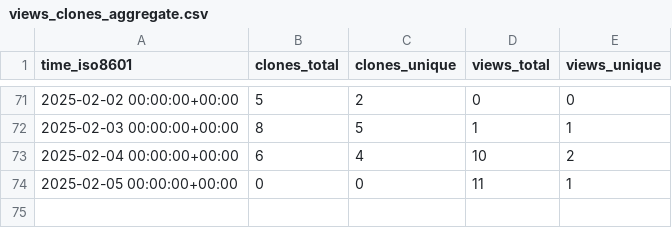
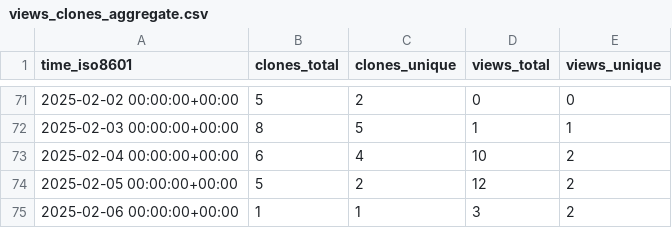
Before and after one commit to CBICA/DLMUSE, a CSV file: CBICA/DLMUSE/ghrs-data/views_clones_aggregate.csv, drawn as a sheet; only a part is shown, gaps mark what is left out.

```diff
--- a/CBICA/DLMUSE/ghrs-data/views_clones_aggregate.csv
+++ b/CBICA/DLMUSE/ghrs-data/views_clones_aggregate.csv
@@ -73,2 +73,3 @@ time_iso8601,clones_total,clones_unique,views_total,views_unique
 2025-02-04 00:00:00+00:00,6,4,10,2
-2025-02-05 00:00:00+00:00,0,0,11,1
+2025-02-05 00:00:00+00:00,5,2,12,2
+2025-02-06 00:00:00+00:00,1,1,3,2
```
Also changed, not shown: 1 other file.
